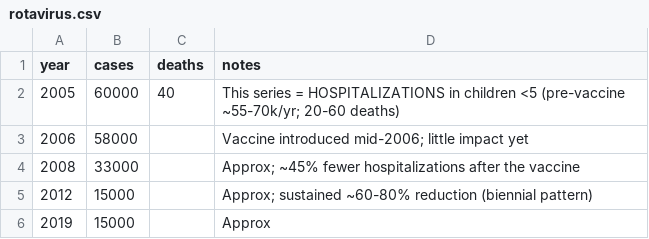
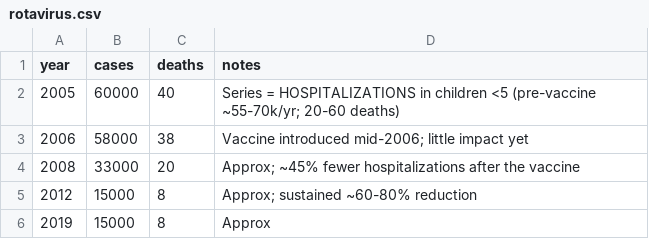
Before and after one commit to markbabbe/us-disease-trends-analysis, a CSV file: data/rotavirus.csv, drawn as a sheet.

```diff
--- a/data/rotavirus.csv
+++ b/data/rotavirus.csv
@@ -1,6 +1,6 @@
 year,cases,deaths,notes
-2005,60000,40,This series = HOSPITALIZATIONS in children <5 (pre-vaccine ~55-70k/yr; 20-60 deaths)
-2006,58000,,Vaccine introduced mid-2006; little impact yet
-2008,33000,,Approx; ~45% fewer hospitalizations after the vaccine
-2012,15000,,Approx; sustained ~60-80% reduction (biennial pattern)
-2019,15000,,Approx
+2005,60000,40,Series = HOSPITALIZATIONS in children <5 (pre-vaccine ~55-70k/yr; 20-60 deaths)
+2006,58000,38,Vaccine introduced mid-2006; little impact yet
+2008,33000,20,Approx; ~45% fewer hospitalizations after the vaccine
+2012,15000,8,Approx; sustained ~60-80% reduction
+2019,15000,8,Approx
```
Also changed, not shown: data/hib.csv, data/pcv.csv, 5 other files.
